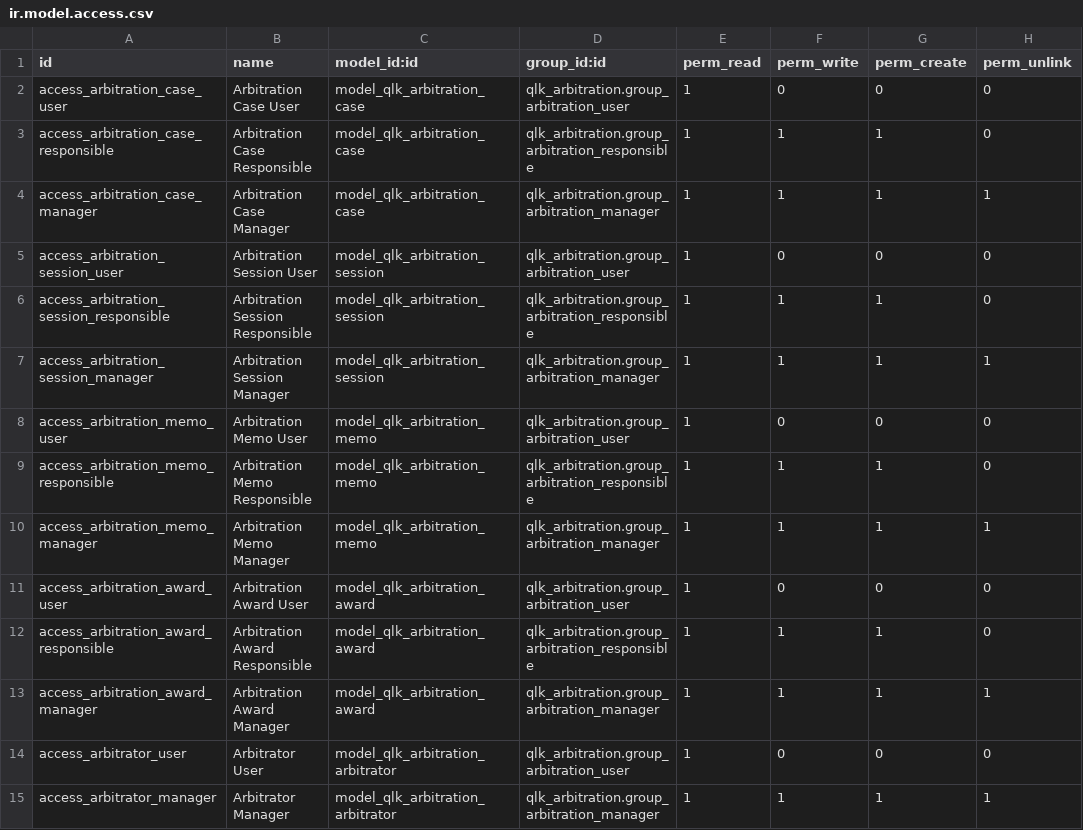
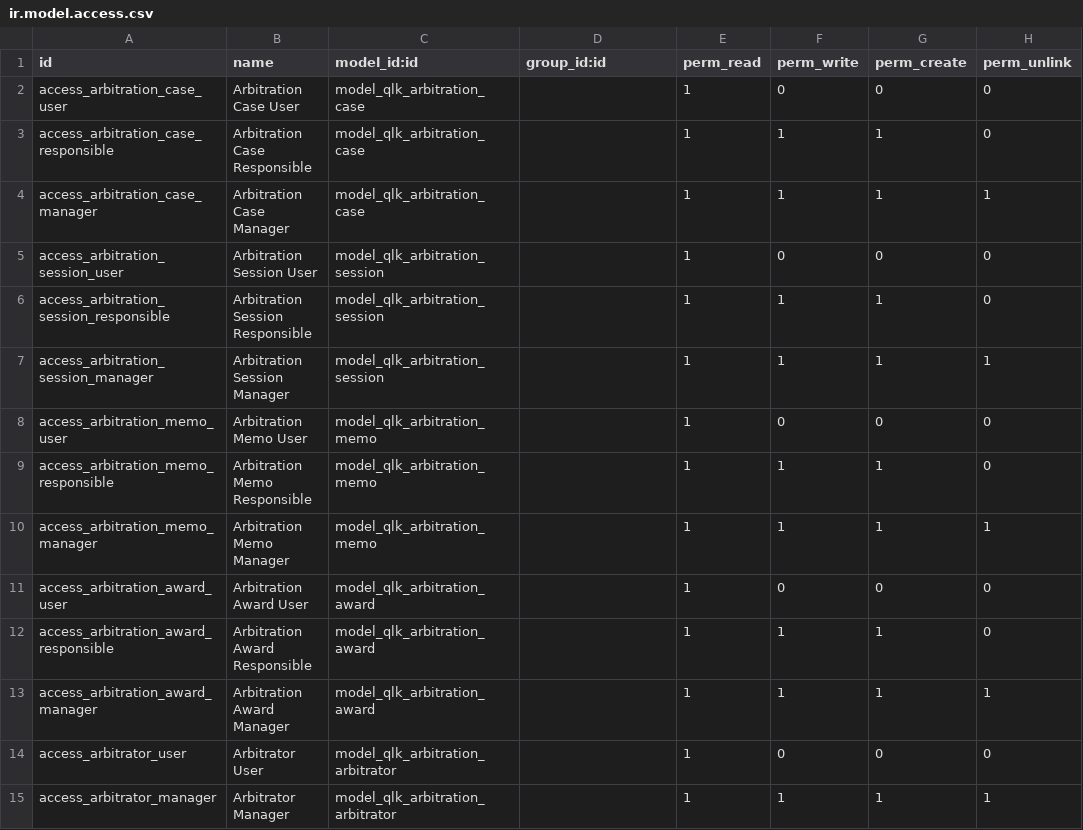
Before and after one commit to qlink-software/alhadhri, a CSV file: qlk_arbitration/security/ir.model.access.csv, drawn as a sheet.

```diff
--- a/qlk_arbitration/security/ir.model.access.csv
+++ b/qlk_arbitration/security/ir.model.access.csv
@@ -1,15 +1,15 @@
 id,name,model_id:id,group_id:id,perm_read,perm_write,perm_create,perm_unlink
-access_arbitration_case_user,Arbitration Case User,model_qlk_arbitration_case,qlk_arbitration.group_arbitration_user,1,0,0,0
-access_arbitration_case_responsible,Arbitration Case Responsible,model_qlk_arbitration_case,qlk_arbitration.group_arbitration_responsible,1,1,1,0
-access_arbitration_case_manager,Arbitration Case Manager,model_qlk_arbitration_case,qlk_arbitration.group_arbitration_manager,1,1,1,1
-access_arbitration_session_user,Arbitration Session User,model_qlk_arbitration_session,qlk_arbitration.group_arbitration_user,1,0,0,0
-access_arbitration_session_responsible,Arbitration Session Responsible,model_qlk_arbitration_session,qlk_arbitration.group_arbitration_responsible,1,1,1,0
-access_arbitration_session_manager,Arbitration Session Manager,model_qlk_arbitration_session,qlk_arbitration.group_arbitration_manager,1,1,1,1
-access_arbitration_memo_user,Arbitration Memo User,model_qlk_arbitration_memo,qlk_arbitration.group_arbitration_user,1,0,0,0
-access_arbitration_memo_responsible,Arbitration Memo Responsible,model_qlk_arbitration_memo,qlk_arbitration.group_arbitration_responsible,1,1,1,0
-access_arbitration_memo_manager,Arbitration Memo Manager,model_qlk_arbitration_memo,qlk_arbitration.group_arbitration_manager,1,1,1,1
-access_arbitration_award_user,Arbitration Award User,model_qlk_arbitration_award,qlk_arbitration.group_arbitration_user,1,0,0,0
-access_arbitration_award_responsible,Arbitration Award Responsible,model_qlk_arbitration_award,qlk_arbitration.group_arbitration_responsible,1,1,1,0
-access_arbitration_award_manager,Arbitration Award Manager,model_qlk_arbitration_award,qlk_arbitration.group_arbitration_manager,1,1,1,1
-access_arbitrator_user,Arbitrator User,model_qlk_arbitration_arbitrator,qlk_arbitration.group_arbitration_user,1,0,0,0
-access_arbitrator_manager,Arbitrator Manager,model_qlk_arbitration_arbitrator,qlk_arbitration.group_arbitration_manager,1,1,1,1
+access_arbitration_case_user,Arbitration Case User,model_qlk_arbitration_case,,1,0,0,0
+access_arbitration_case_responsible,Arbitration Case Responsible,model_qlk_arbitration_case,,1,1,1,0
+access_arbitration_case_manager,Arbitration Case Manager,model_qlk_arbitration_case,,1,1,1,1
+access_arbitration_session_user,Arbitration Session User,model_qlk_arbitration_session,,1,0,0,0
+access_arbitration_session_responsible,Arbitration Session Responsible,model_qlk_arbitration_session,,1,1,1,0
+access_arbitration_session_manager,Arbitration Session Manager,model_qlk_arbitration_session,,1,1,1,1
+access_arbitration_memo_user,Arbitration Memo User,model_qlk_arbitration_memo,,1,0,0,0
+access_arbitration_memo_responsible,Arbitration Memo Responsible,model_qlk_arbitration_memo,,1,1,1,0
+access_arbitration_memo_manager,Arbitration Memo Manager,model_qlk_arbitration_memo,,1,1,1,1
+access_arbitration_award_user,Arbitration Award User,model_qlk_arbitration_award,,1,0,0,0
+access_arbitration_award_responsible,Arbitration Award Responsible,model_qlk_arbitration_award,,1,1,1,0
+access_arbitration_award_manager,Arbitration Award Manager,model_qlk_arbitration_award,,1,1,1,1
+access_arbitrator_user,Arbitrator User,model_qlk_arbitration_arbitrator,,1,0,0,0
+access_arbitrator_manager,Arbitrator Manager,model_qlk_arbitration_arbitrator,,1,1,1,1
```
Also changed, not shown: qlk_corporate/security/ir.model.access.csv, qlk_management/security/ir.model.access.csv, 36 other files.
